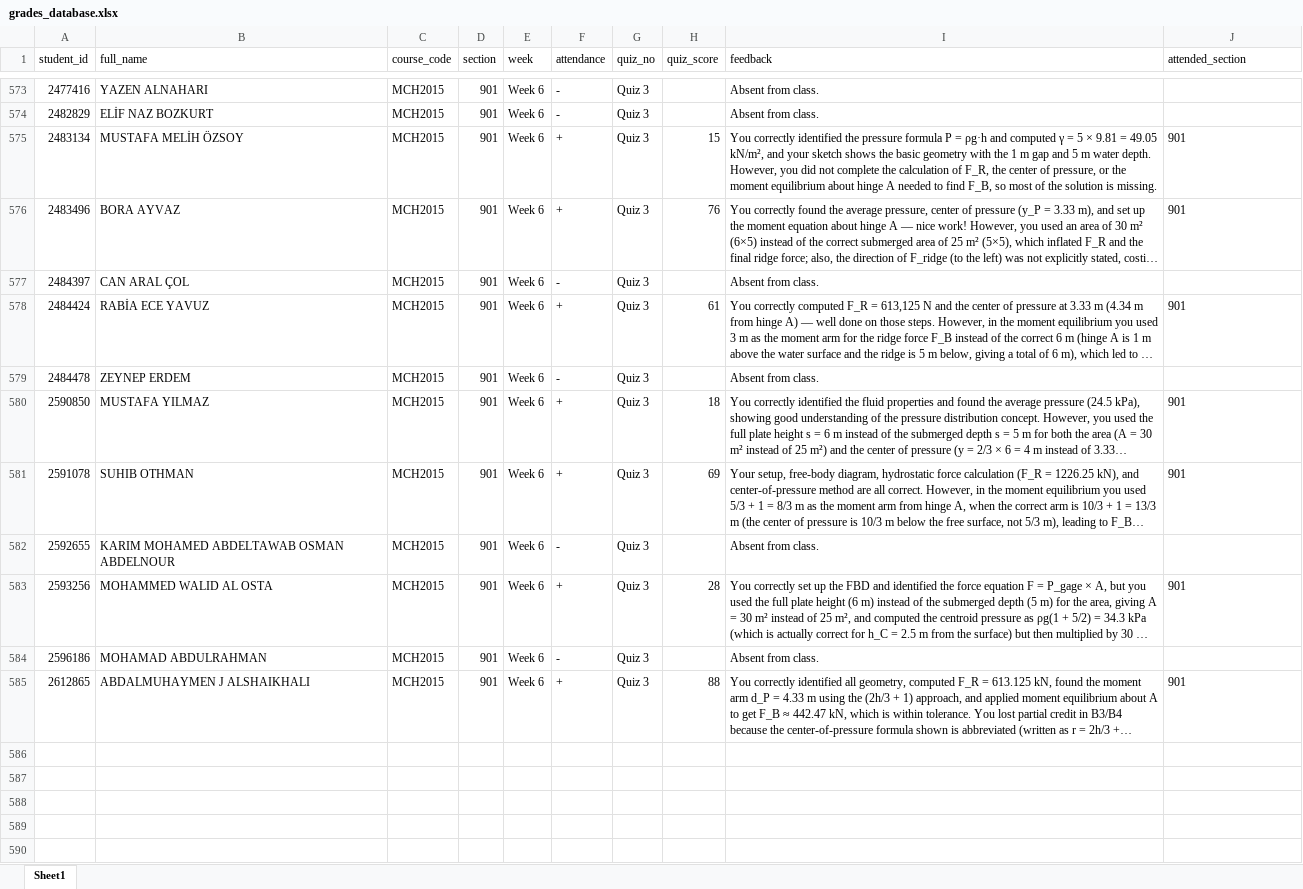
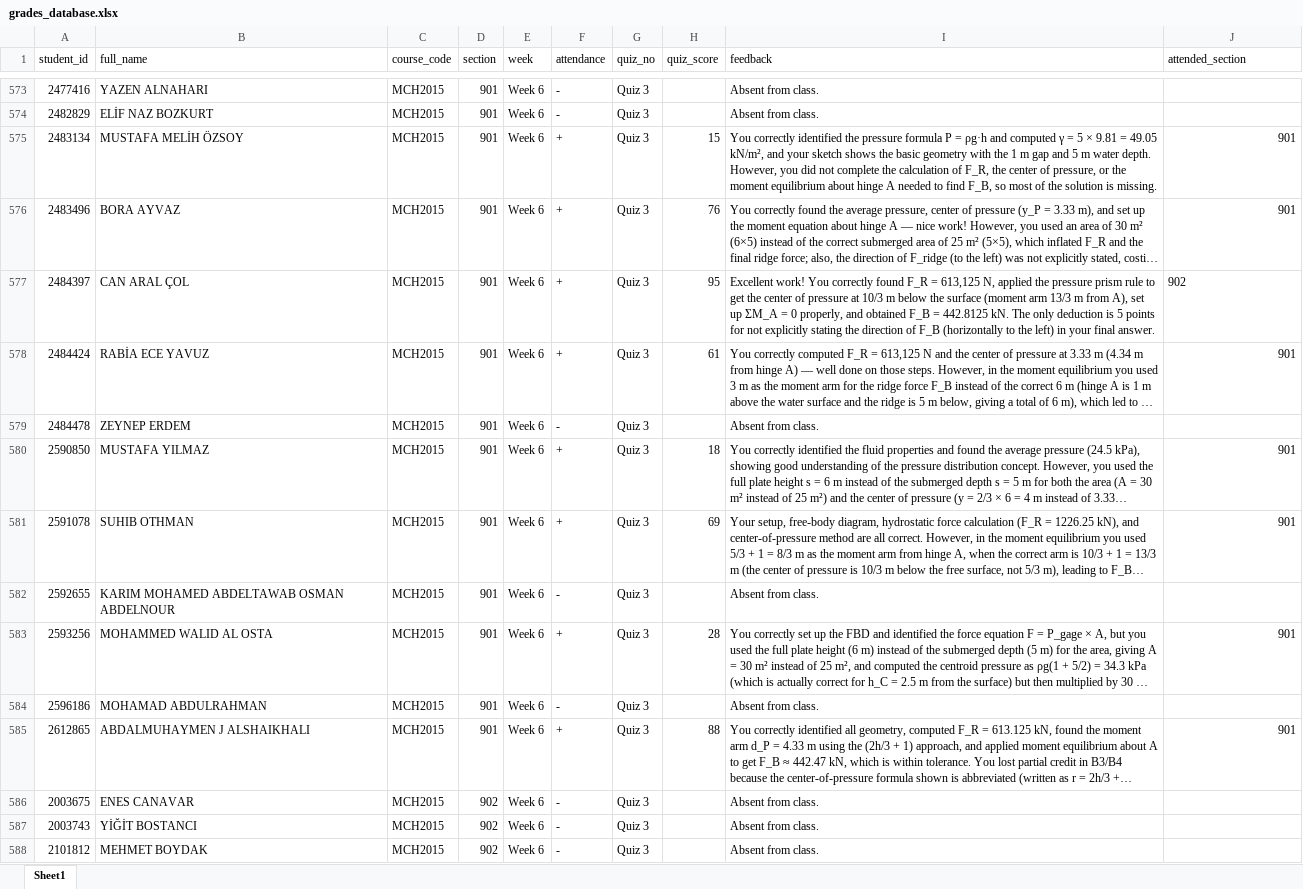
Before and after one commit to gokhangulser0/bau-course-portal, an Excel workbook: grades_database.xlsx, sheet Sheet1, drawn as a sheet; only a part is shown, gaps mark what is left out; long unchanged cells end in …; values as stored, in another font and other column widths than the file's, no borders; the diff covers the shown part only; the diff names each change by its address in the sheet, - before the commit and + after, or states it on an @@ line.

Commit message:
Auto-update: MCH2015 Sec 902 Week 6 records

```diff
--- a/grades_database.xlsx (sheet Sheet1)
+++ b/grades_database.xlsx (sheet Sheet1)
-J575:J576 alignment: left
+J575:J576 alignment: right
-F577 (attendance): -
+F577 (attendance): +
-H577 (quiz_score): (empty)
+H577 (quiz_score): 95
-I577 (feedback): Absent from class.
+I577 (feedback): Excellent work! You correctly found F_R = 613,125 N, applied the pressure prism rule to get the center of pressure at 10/3 m below the surface (moment arm 13/3 m from A), set up ΣM_A = 0 properly, and obtained F_B = 442.8125 kN. The only deduction is 5 points for not explicitly stating the direction of F_B (horizontally to the left) in your final answer.
-J577 (attended_section): (empty)
+J577 (attended_section): 902
-J578 alignment: left
+J578 alignment: right
-J580:J581 alignment: left
+J580:J581 alignment: right
-J583 alignment: left
+J583 alignment: right
-J585 alignment: left
+J585 alignment: right
+row 586: 2003675 | ENES CANAVAR | MCH2015 | 902 | Week 6 | - | Quiz 3 |  | Absent from class.
+row 587: 2003743 | YİĞİT BOSTANCI | MCH2015 | 902 | Week 6 | - | Quiz 3 |  | Absent from class.
+row 588: 2101812 | MEHMET BOYDAK | MCH2015 | 902 | Week 6 | - | Quiz 3 |  | Absent from class.
```
Also changed, not shown: 36 added rows and cell formats elsewhere in this sheet, 1 other file.
